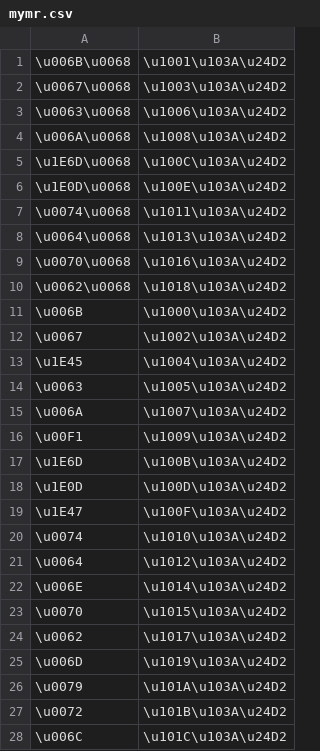
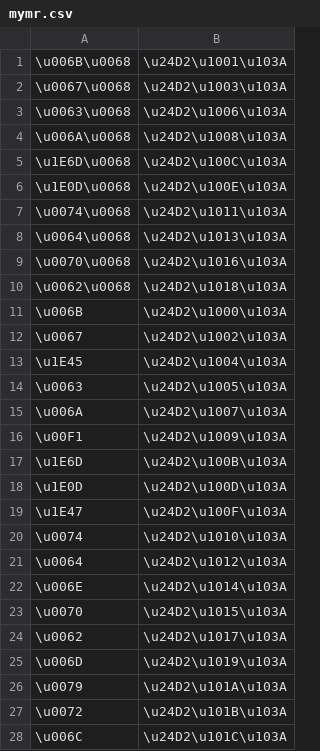
Before and after one commit to paa-li/conv, a CSV file: mymr.csv, drawn as a sheet; only a part is shown; the diff covers the shown part only.

Commit message:
Update mymr.csv

```diff
--- a/mymr.csv
+++ b/mymr.csv
@@ -1,28 +1,28 @@
-\u006B\u0068,\u1001\u103A\u24D2
-\u0067\u0068,\u1003\u103A\u24D2
-\u0063\u0068,\u1006\u103A\u24D2
-\u006A\u0068,\u1008\u103A\u24D2
-\u1E6D\u0068,\u100C\u103A\u24D2
-\u1E0D\u0068,\u100E\u103A\u24D2
-\u0074\u0068,\u1011\u103A\u24D2
-\u0064\u0068,\u1013\u103A\u24D2
-\u0070\u0068,\u1016\u103A\u24D2
-\u0062\u0068,\u1018\u103A\u24D2
-\u006B,\u1000\u103A\u24D2
-\u0067,\u1002\u103A\u24D2
-\u1E45,\u1004\u103A\u24D2
-\u0063,\u1005\u103A\u24D2
-\u006A,\u1007\u103A\u24D2
-\u00F1,\u1009\u103A\u24D2
-\u1E6D,\u100B\u103A\u24D2
-\u1E0D,\u100D\u103A\u24D2
-\u1E47,\u100F\u103A\u24D2
-\u0074,\u1010\u103A\u24D2
-\u0064,\u1012\u103A\u24D2
-\u006E,\u1014\u103A\u24D2
-\u0070,\u1015\u103A\u24D2
-\u0062,\u1017\u103A\u24D2
-\u006D,\u1019\u103A\u24D2
-\u0079,\u101A\u103A\u24D2
-\u0072,\u101B\u103A\u24D2
-\u006C,\u101C\u103A\u24D2
+\u006B\u0068,\u24D2\u1001\u103A
+\u0067\u0068,\u24D2\u1003\u103A
+\u0063\u0068,\u24D2\u1006\u103A
+\u006A\u0068,\u24D2\u1008\u103A
+\u1E6D\u0068,\u24D2\u100C\u103A
+\u1E0D\u0068,\u24D2\u100E\u103A
+\u0074\u0068,\u24D2\u1011\u103A
+\u0064\u0068,\u24D2\u1013\u103A
+\u0070\u0068,\u24D2\u1016\u103A
+\u0062\u0068,\u24D2\u1018\u103A
+\u006B,\u24D2\u1000\u103A
+\u0067,\u24D2\u1002\u103A
+\u1E45,\u24D2\u1004\u103A
+\u0063,\u24D2\u1005\u103A
+\u006A,\u24D2\u1007\u103A
+\u00F1,\u24D2\u1009\u103A
+\u1E6D,\u24D2\u100B\u103A
+\u1E0D,\u24D2\u100D\u103A
+\u1E47,\u24D2\u100F\u103A
+\u0074,\u24D2\u1010\u103A
+\u0064,\u24D2\u1012\u103A
+\u006E,\u24D2\u1014\u103A
+\u0070,\u24D2\u1015\u103A
+\u0062,\u24D2\u1017\u103A
+\u006D,\u24D2\u1019\u103A
+\u0079,\u24D2\u101A\u103A
+\u0072,\u24D2\u101B\u103A
+\u006C,\u24D2\u101C\u103A
```
Also changed, not shown: 4 edited cells elsewhere in this file.
